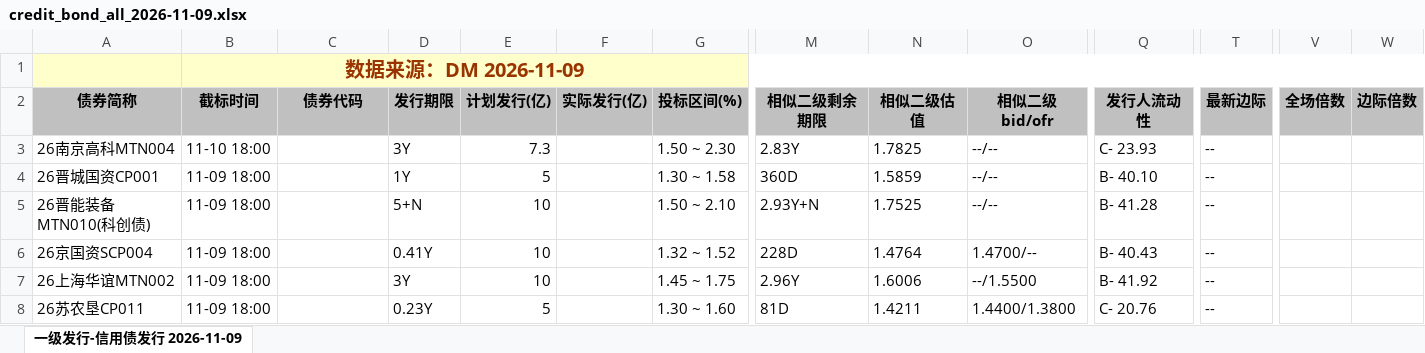
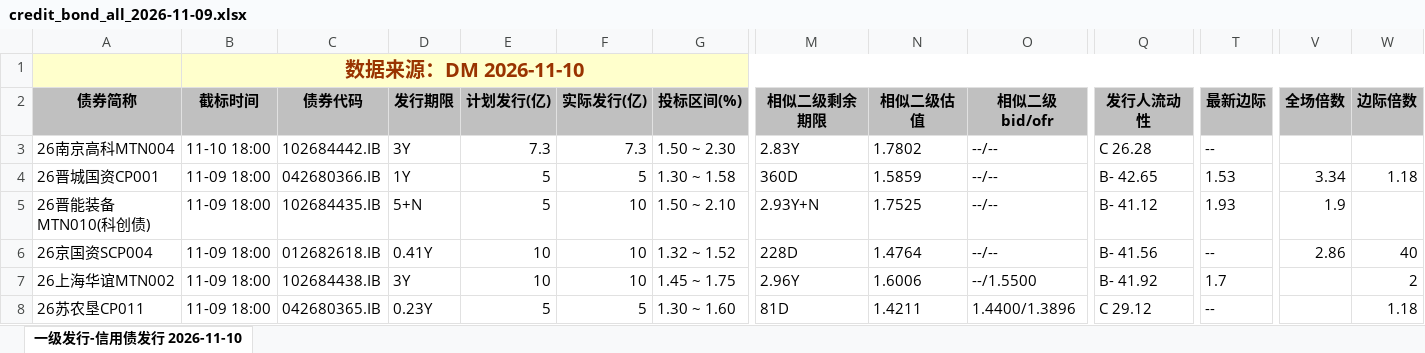
Before and after one commit to geomouse/innodealing-bond-export, an Excel workbook: data/credit_bond_all_2026-11-09.xlsx, sheet 一级发行-信用债发行 2026-11-10, drawn as a sheet; only a part is shown, gaps mark what is left out; values as stored, in another font and other column widths than the file's, no borders; charts and pictures not drawn; the diff covers the shown part only; the diff names each change by its address in the sheet, - before the commit and + after, or states it on an @@ line.

```diff
--- a/data/credit_bond_all_2026-11-09.xlsx (sheet 一级发行-信用债发行 2026-11-10)
+++ b/data/credit_bond_all_2026-11-09.xlsx (sheet 一级发行-信用债发行 2026-11-10)
-sheet tab: 一级发行-信用债发行 2026-11-09
+sheet tab: 一级发行-信用债发行 2026-11-10
-B1 (截标时间): 数据来源：DM 2026-11-09
+B1 (截标时间): 数据来源：DM 2026-11-10
-C3 (债券代码): (empty)
+C3 (债券代码): 102684442.IB
-F3 (实际发行(亿)): (empty)
+F3 (实际发行(亿)): 7.3
-N3 (相似二级估值): 1.7825
+N3 (相似二级估值): 1.7802
-Q3 (发行人流动性): C- 23.93
+Q3 (发行人流动性): C 26.28
-C4 (债券代码): (empty)
+C4 (债券代码): 042680366.IB
-F4 (实际发行(亿)): (empty)
+F4 (实际发行(亿)): 5
-Q4 (发行人流动性): B- 40.10
+Q4 (发行人流动性): B- 42.65
-T4 (最新边际): --
+T4 (最新边际): 1.53
-V4 (全场倍数): (empty)
+V4 (全场倍数): 3.34
-W4 (边际倍数): (empty)
+W4 (边际倍数): 1.18
-C5 (债券代码): (empty)
+C5 (债券代码): 102684435.IB
-E5 (计划发行(亿)): 10
+E5 (计划发行(亿)): 5
-F5:F7 (实际发行(亿)): (empty)
+F5:F7 (实际发行(亿)): 10
-Q5 (发行人流动性): B- 41.28
+Q5 (发行人流动性): B- 41.12
-T5 (最新边际): --
+T5 (最新边际): 1.93
-V5 (全场倍数): (empty)
+V5 (全场倍数): 1.9
-C6 (债券代码): (empty)
+C6 (债券代码): 012682618.IB
-O6 (相似二级bid/ofr): 1.4700/--
+O6 (相似二级bid/ofr): --/--
-Q6 (发行人流动性): B- 40.43
+Q6 (发行人流动性): B- 41.56
-V6 (全场倍数): (empty)
+V6 (全场倍数): 2.86
-W6 (边际倍数): (empty)
+W6 (边际倍数): 40
-C7 (债券代码): (empty)
+C7 (债券代码): 102684438.IB
-T7 (最新边际): --
+T7 (最新边际): 1.7
-W7 (边际倍数): (empty)
+W7 (边际倍数): 2
-C8 (债券代码): (empty)
+C8 (债券代码): 042680365.IB
-F8 (实际发行(亿)): (empty)
+F8 (实际发行(亿)): 5
-O8 (相似二级bid/ofr): 1.4400/1.3800
+O8 (相似二级bid/ofr): 1.4400/1.3896
-Q8 (发行人流动性): C- 20.76
+Q8 (发行人流动性): C 29.12
-W8 (边际倍数): (empty)
+W8 (边际倍数): 1.18
```
Also changed, not shown: 1 added row and 122 edited cells elsewhere in this sheet, data/credit_bond_2026-11-04.xlsx, data/credit_bond_2026-11-05.xlsx, 11 other files.
